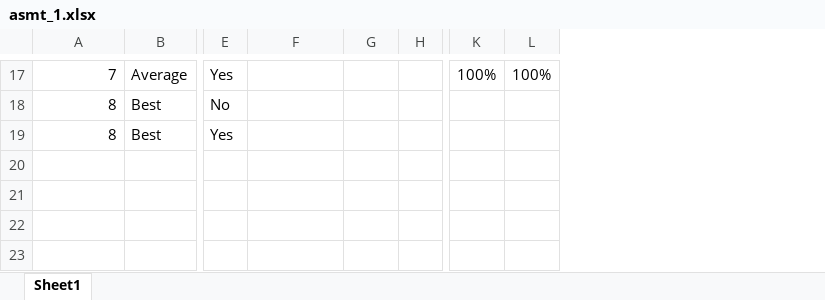
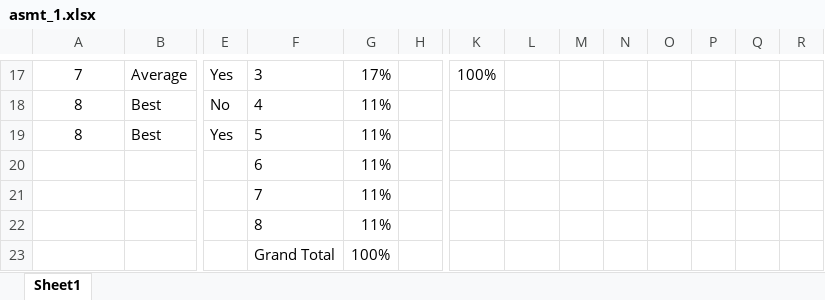
Before and after one commit to prakash-prasad/BITS-AIML-Mtech-V2, an Excel workbook: Sem_2/DRL/asmt1/asmt_1.xlsx, sheet Sheet1, drawn as a sheet; only a part is shown, gaps mark what is left out; values as stored, in another font and other column widths than the file's, no borders; charts and pictures not drawn; rows hold the shown columns only; the diff covers the shown part only; the diff names each change by its address in the sheet, - before the commit and + after, or states it on an @@ line.

```diff
--- a/Sem_2/DRL/asmt1/asmt_1.xlsx (sheet Sheet1)
+++ b/Sem_2/DRL/asmt1/asmt_1.xlsx (sheet Sheet1)
+column M, empty
+column N, empty
+column O, empty
+column P, empty
+column Q, empty
+column R, empty
-A17:A19 alignment: right
+A17:A19 alignment: center
-F17: (empty)
+F17: 3
-G17: (empty)
+G17: 17%
-L17: 100%
+L17: (empty)
-F18: (empty)
+F18: 4
-G18:G19: (empty)
+G18:G19: 11%
-F19: (empty)
+F19: 5
+row 20:  |  |  | 6 | 11%
+row 21:  |  |  | 7 | 11%
+row 22:  |  |  | 8 | 11%
+row 23:  |  |  | Grand Total | 100%
```
Also changed, not shown: 21 edited cells and cell formats elsewhere in this sheet, formulas that keep their value, hidden cells, charts or pictures, 2 other files.
